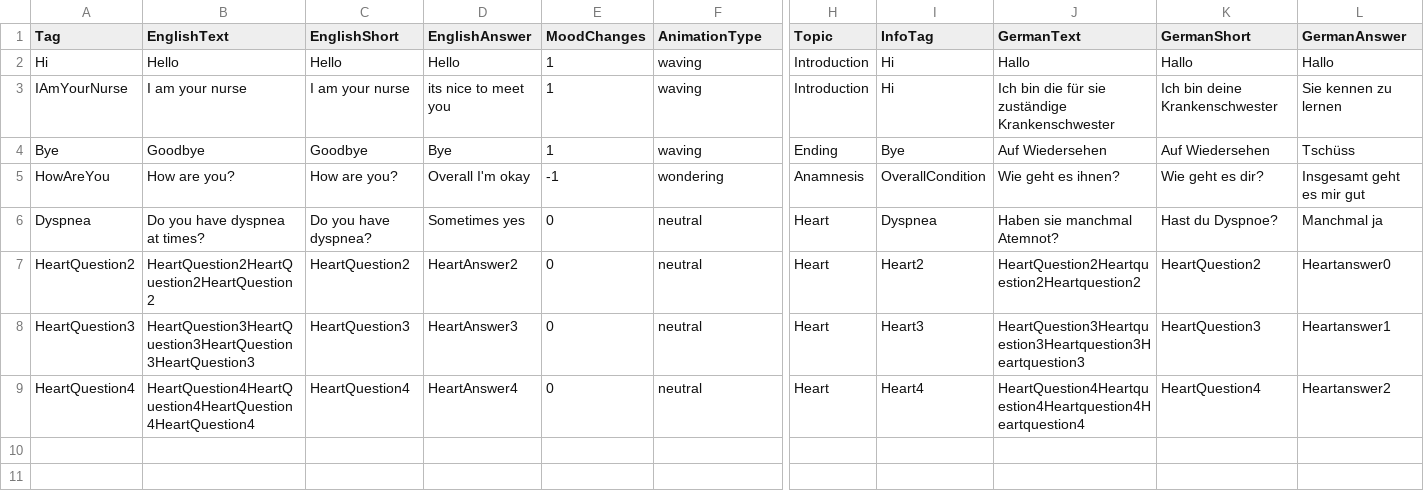
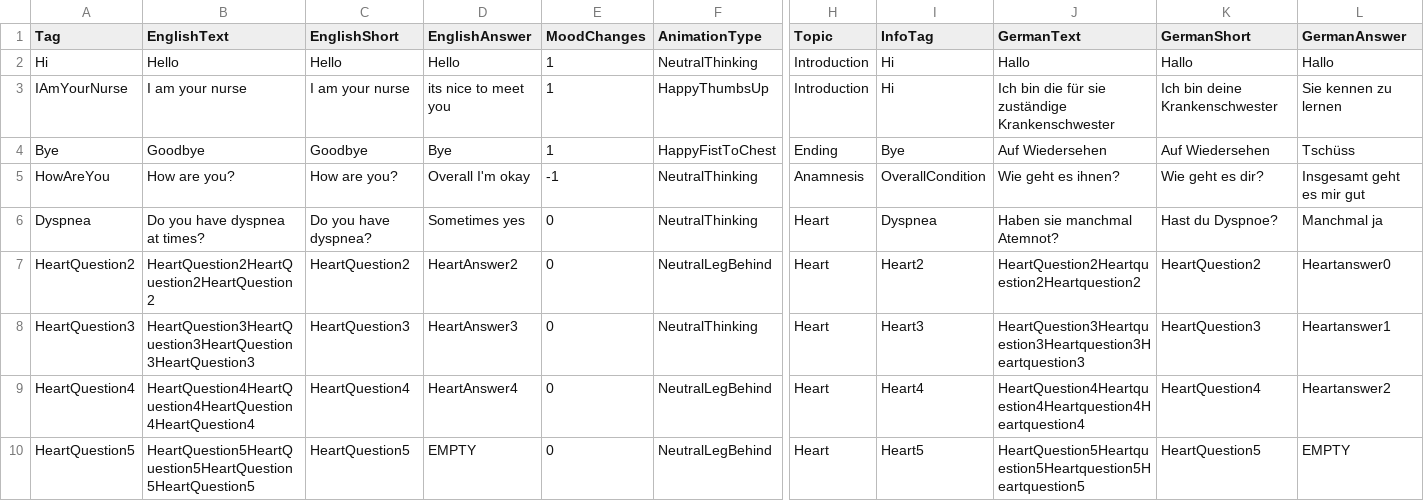
Before and after one commit to XRINTAMT/DTNET, a CSV file: Assets/Resources/Localization/S2P1.csv, drawn as a sheet; only a part is shown, gaps mark what is left out; rows hold the shown columns only; the diff names each change by its address in the sheet, - before the commit and + after, or states it on an @@ line.

Commit message:
Integrated the rest of the systems, added removing the EMPTY questions from the dialogue

```diff
--- a/Assets/Resources/Localization/S2P1.csv
+++ b/Assets/Resources/Localization/S2P1.csv
-F2 (AnimationType): waving
+F2 (AnimationType): NeutralThinking
-F3 (AnimationType): waving
+F3 (AnimationType): HappyThumbsUp
-F4 (AnimationType): waving
+F4 (AnimationType): HappyFistToChest
-F5 (AnimationType): wondering
+F5 (AnimationType): NeutralThinking
-F6 (AnimationType): neutral
+F6 (AnimationType): NeutralThinking
-F7 (AnimationType): neutral
+F7 (AnimationType): NeutralLegBehind
-F8 (AnimationType): neutral
+F8 (AnimationType): NeutralThinking
-F9 (AnimationType): neutral
+F9 (AnimationType): NeutralLegBehind
+row 10: HeartQuestion5 | HeartQuestion5HeartQuestion5HeartQuestion5HeartQuestion5 | HeartQuestion5 | EMPTY | 0 | NeutralLegBehind | Heart | Heart5 | HeartQuestion5Heartquestion5Heartquestion5Heartquestion5 | HeartQuestion5 | EMPTY
```
Also changed, not shown: 1 other file.
